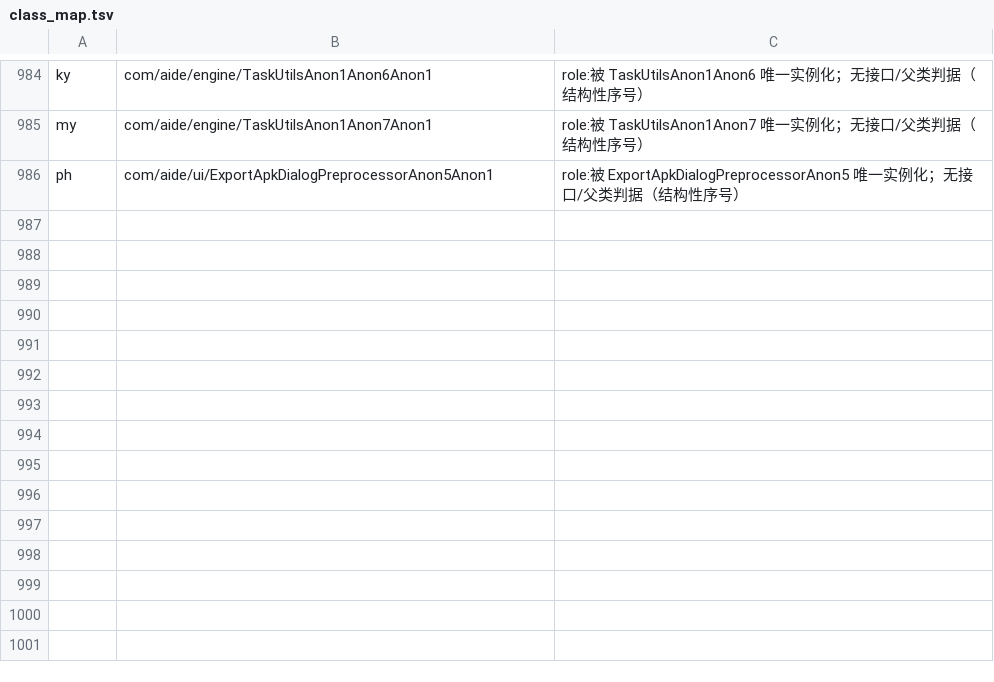
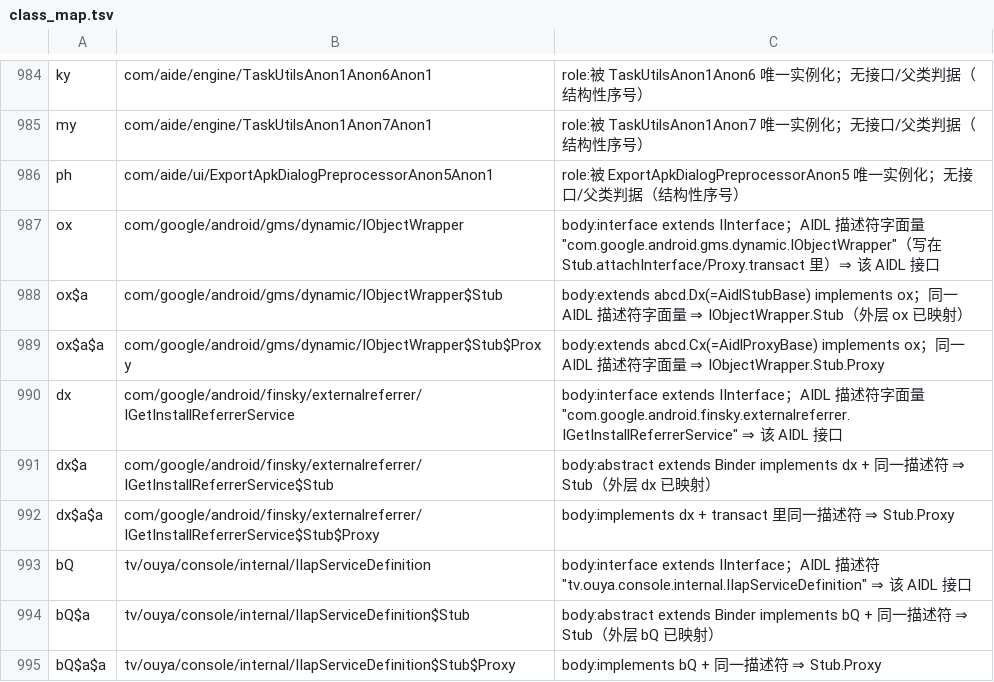
Before and after one commit to f401/MyAIDEProEnchanted, a TSV file: jobs/engine/class_map.tsv, drawn as a sheet; only a part is shown, gaps mark what is left out; the diff names each change by its address in the sheet, - before the commit and + after, or states it on an @@ line.

Commit message:
AIDL 描述符反查 +9：ox=com/google/android/gms/dynamic/IObjectWrapper、dx=com/google/android/finsky/externalreferrer/IGetInstallReferrerService、bQ=tv/ouya/console/internal/IIapServiceDefinition，各含 $Stub 与 $Stub$Proxy（判据：AIDL 写在 attachInterface/transact 里的描述符字面量）⇒ 4875 类 / 33823 注释

```diff
--- a/jobs/engine/class_map.tsv
+++ b/jobs/engine/class_map.tsv
+row 987: ox | com/google/android/gms/dynamic/IObjectWrapper | body:interface extends IInterface；AIDL 描述符字面量 "com.google.android.gms.dynamic.IObjectWrapper"（写在 Stub.attachInterface/Proxy.transact 里）⇒ 该 AIDL 接口
+row 988: ox$a | com/google/android/gms/dynamic/IObjectWrapper$Stub | body:extends abcd.Dx(=AidlStubBase) implements ox；同一 AIDL 描述符字面量 ⇒ IObjectWrapper.Stub（外层 ox 已映射）
+row 989: ox$a$a | com/google/android/gms/dynamic/IObjectWrapper$Stub$Proxy | body:extends abcd.Cx(=AidlProxyBase) implements ox；同一 AIDL 描述符字面量 ⇒ IObjectWrapper.Stub.Proxy
+row 990: dx | com/google/android/finsky/externalreferrer/IGetInstallReferrerService | body:interface extends IInterface；AIDL 描述符字面量 "com.google.android.finsky.externalreferrer.IGetInstallReferrerService" ⇒ 该 AIDL 接口
+row 991: dx$a | com/google/android/finsky/externalreferrer/IGetInstallReferrerService$Stub | body:abstract extends Binder implements dx + 同一描述符 ⇒ Stub（外层 dx 已映射）
+row 992: dx$a$a | com/google/android/finsky/externalreferrer/IGetInstallReferrerService$Stub$Proxy | body:implements dx + transact 里同一描述符 ⇒ Stub.Proxy
+row 993: bQ | tv/ouya/console/internal/IIapServiceDefinition | body:interface extends IInterface；AIDL 描述符 "tv.ouya.console.internal.IIapServiceDefinition" ⇒ 该 AIDL 接口
+row 994: bQ$a | tv/ouya/console/internal/IIapServiceDefinition$Stub | body:abstract extends Binder implements bQ + 同一描述符 ⇒ Stub（外层 bQ 已映射）
+row 995: bQ$a$a | tv/ouya/console/internal/IIapServiceDefinition$Stub$Proxy | body:implements bQ + 同一描述符 ⇒ Stub.Proxy
```
Also changed, not shown: jobs/engine/comments.tsv, 3 other files.
